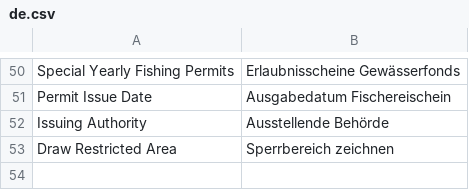
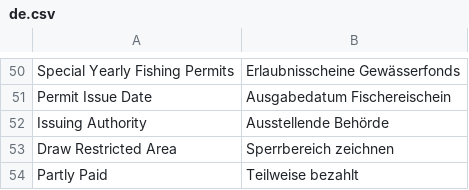
Before and after one commit to alyf-de/landa, a CSV file: landa/translations/de.csv, drawn as a sheet; only a part is shown, gaps mark what is left out.

Commit message:
fix: translation for Partly Paid

```diff
--- a/landa/translations/de.csv
+++ b/landa/translations/de.csv
@@ -53 +53,2 @@ Issuing Authority,Ausstellende Behörde,
 Draw Restricted Area,Sperrbereich zeichnen,
+Partly Paid,Teilweise bezahlt,
```
